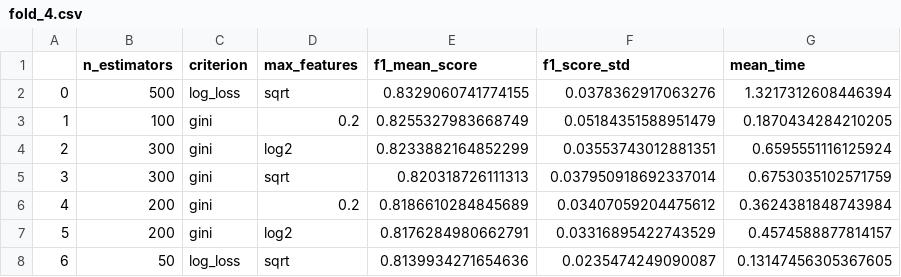
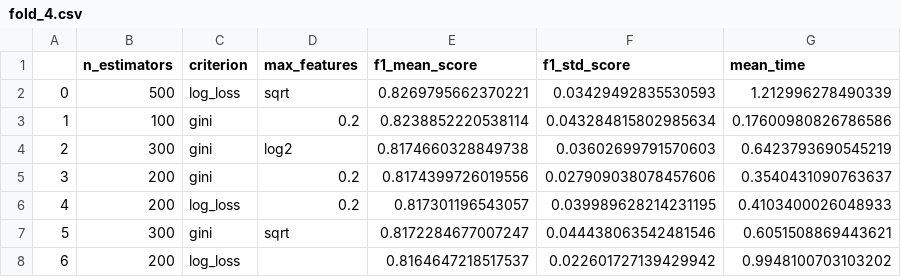
Before and after one commit to raffOps/machine_learning, a CSV file: k_fold/data/results/random_forest/tunning/fold_4.csv, drawn as a sheet; only a part is shown; the diff covers the shown part only.

```diff
--- a/k_fold/data/results/random_forest/tunning/fold_4.csv
+++ b/k_fold/data/results/random_forest/tunning/fold_4.csv
@@ -1,8 +1,8 @@
-,n_estimators,criterion,max_features,f1_mean_score,f1_score_std,mean_time
-0,500,log_loss,sqrt,0.8329060741774155,0.0378362917063276,1.3217312608446394
-1,100,gini,0.2,0.8255327983668749,0.05184351588951479,0.1870434284210205
-2,300,gini,log2,0.8233882164852299,0.03553743012881351,0.6595551116125924
-3,300,gini,sqrt,0.820318726111313,0.037950918692337014,0.6753035102571759
-4,200,gini,0.2,0.8186610284845689,0.03407059204475612,0.3624381848743984
-5,200,gini,log2,0.8176284980662791,0.03316895422743529,0.4574588877814157
-6,50,log_loss,sqrt,0.8139934271654636,0.0235474249090087,0.13147456305367605
+,n_estimators,criterion,max_features,f1_mean_score,f1_std_score,mean_time
+0,500,log_loss,sqrt,0.8269795662370221,0.03429492835530593,1.212996278490339
+1,100,gini,0.2,0.8238852220538114,0.043284815802985634,0.17600980826786586
+2,300,gini,log2,0.8174660328849738,0.03602699791570603,0.6423793690545219
+3,200,gini,0.2,0.8174399726019556,0.027909038078457606,0.3540431090763637
+4,200,log_loss,0.2,0.817301196543057,0.039989628214231195,0.4103400026048933
+5,300,gini,sqrt,0.8172284677007247,0.044438063542481546,0.6051508869443621
+6,200,log_loss,,0.8164647218517537,0.022601727139429942,0.9948100703103202
```
Also changed, not shown: 16 edited cells elsewhere in this file, k_fold/data/results/random_forest/tunning/fold_10.csv, k_fold/data/results/random_forest/tunning/fold_5.csv, 56 other files.
